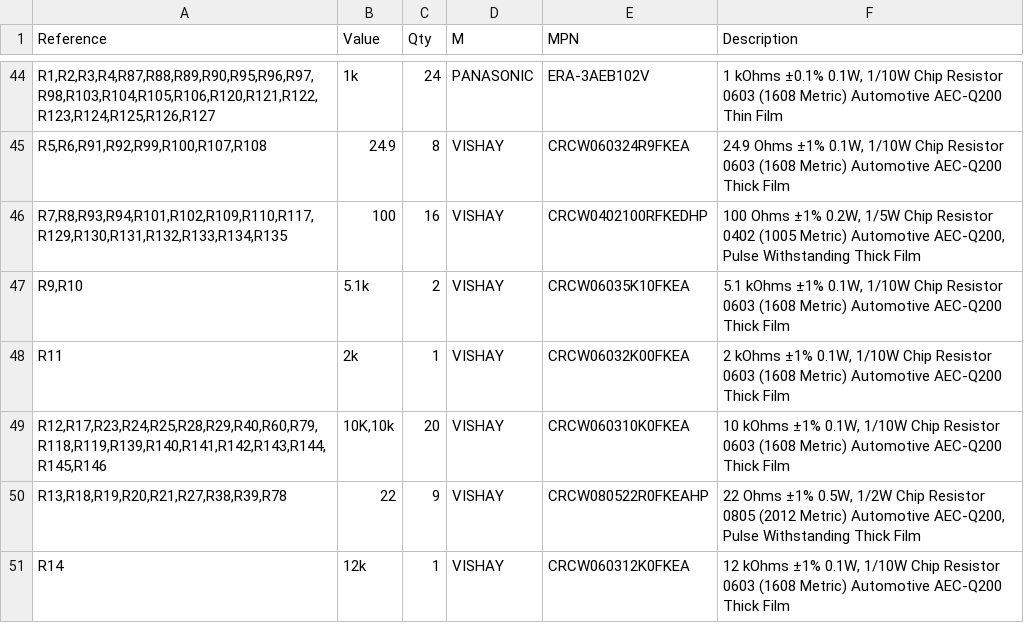
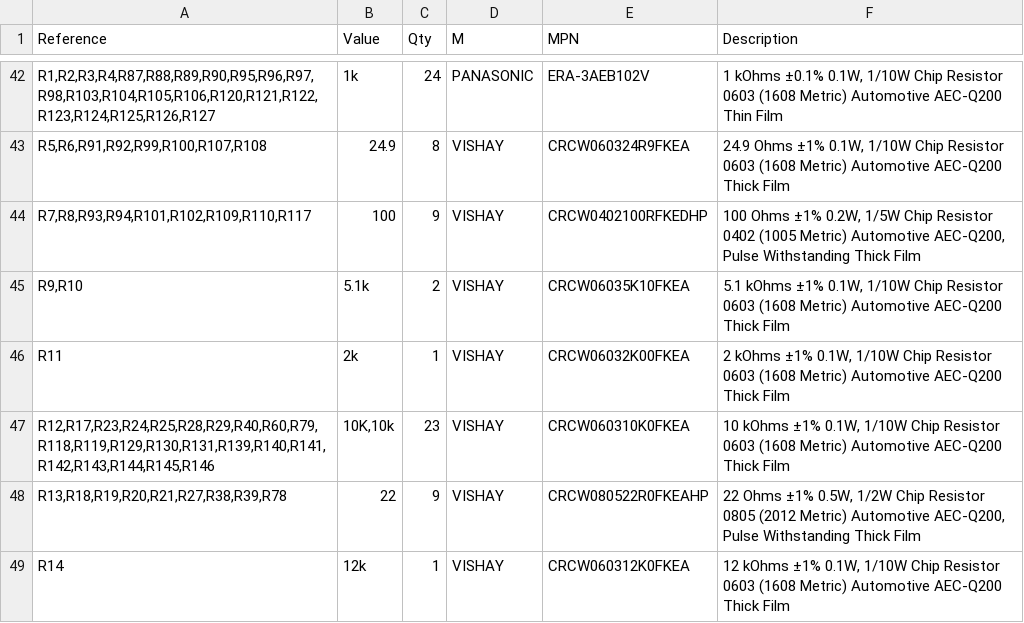
Before and after one commit to bcancinov/4-channel-adc-module, a CSV file: BOM.csv, drawn as a sheet; only a part is shown, gaps mark what is left out; addresses are those after the commit; the diff covers the shown part only; the diff names each change by its address in the sheet, - before the commit and + after, or states it on an @@ line.

```diff
--- a/BOM.csv
+++ b/BOM.csv
-A44 (Reference): R7,R8,R93,R94,R101,R102,R109,R110,R117,R129,R130,R131,R132,R133,R134,R135
+A44 (Reference): R7,R8,R93,R94,R101,R102,R109,R110,R117
-C44 (Qty): 16
+C44 (Qty): 9
-A47 (Reference): R12,R17,R23,R24,R25,R28,R29,R40,R60,R79,R118,R119,R139,R140,R141,R142,R143,R144,R145,R146
+A47 (Reference): R12,R17,R23,R24,R25,R28,R29,R40,R60,R79,R118,R119,R129,R130,R131,R139,R140,R141,R142,R143,R144,R145,R146
-C47 (Qty): 20
+C47 (Qty): 23
```
Also changed, not shown: 2 added rows, 4 removed rows and 9 edited cells elsewhere in this file, 53 other files.
